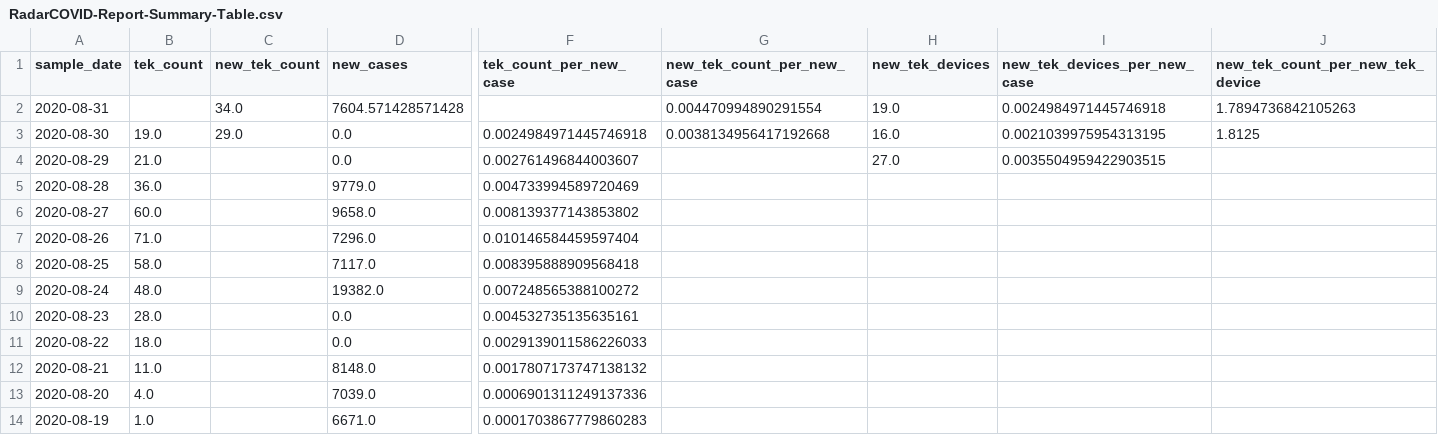
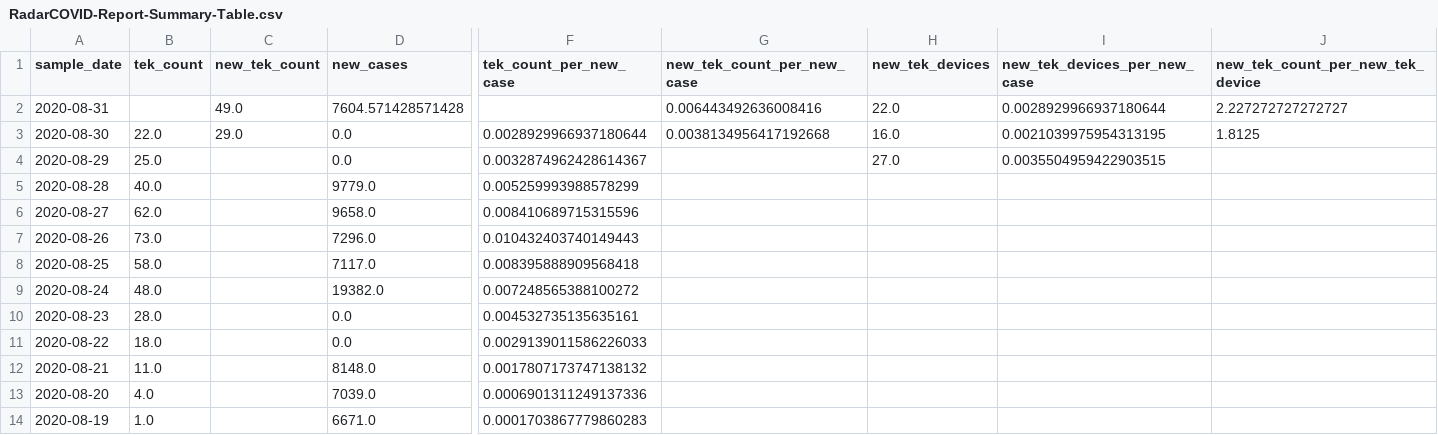
Before and after one commit to luis-sanfelices/RadarCOVID-Report, a CSV file: Data/Resources/Current/RadarCOVID-Report-Summary-Table.csv, drawn as a sheet; only a part is shown, gaps mark what is left out; the diff names each change by its address in the sheet, - before the commit and + after, or states it on an @@ line.

Commit message:
[RadarCOVID-Report] Updated Report

```diff
--- a/Data/Resources/Current/RadarCOVID-Report-Summary-Table.csv
+++ b/Data/Resources/Current/RadarCOVID-Report-Summary-Table.csv
-C2 (new_tek_count): 34.0
+C2 (new_tek_count): 49.0
-G2 (new_tek_count_per_new_case): 0.004470994890291554
+G2 (new_tek_count_per_new_case): 0.006443492636008416
-H2 (new_tek_devices): 19.0
+H2 (new_tek_devices): 22.0
-I2 (new_tek_devices_per_new_case): 0.0024984971445746918
+I2 (new_tek_devices_per_new_case): 0.0028929966937180644
-J2 (new_tek_count_per_new_tek_device): 1.7894736842105263
+J2 (new_tek_count_per_new_tek_device): 2.227272727272727
-B3 (tek_count): 19.0
+B3 (tek_count): 22.0
-F3 (tek_count_per_new_case): 0.0024984971445746918
+F3 (tek_count_per_new_case): 0.0028929966937180644
-B4 (tek_count): 21.0
+B4 (tek_count): 25.0
-F4 (tek_count_per_new_case): 0.002761496844003607
+F4 (tek_count_per_new_case): 0.0032874962428614367
-B5 (tek_count): 36.0
+B5 (tek_count): 40.0
-F5 (tek_count_per_new_case): 0.004733994589720469
+F5 (tek_count_per_new_case): 0.005259993988578299
-B6 (tek_count): 60.0
+B6 (tek_count): 62.0
-F6 (tek_count_per_new_case): 0.008139377143853802
+F6 (tek_count_per_new_case): 0.008410689715315596
-B7 (tek_count): 71.0
+B7 (tek_count): 73.0
-F7 (tek_count_per_new_case): 0.010146584459597404
+F7 (tek_count_per_new_case): 0.010432403740149443
```
Also changed, not shown: 8 other files.
